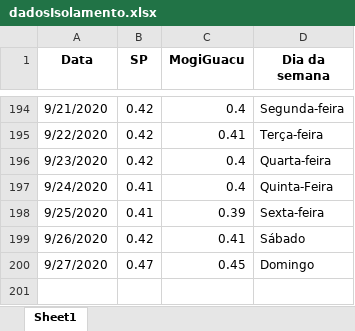
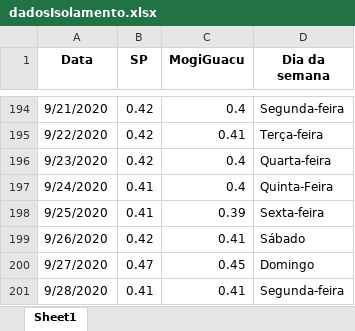
Before and after one commit to Zamariolo/MogiOpenData, an Excel workbook: Dados/dadosIsolamento.xlsx, sheet Sheet1, drawn as a sheet; only a part is shown, gaps mark what is left out; values as stored, in another font and other column widths than the file's, no borders; the diff names each change by its address in the sheet, - before the commit and + after, or states it on an @@ line.

```diff
--- a/Dados/dadosIsolamento.xlsx (sheet Sheet1)
+++ b/Dados/dadosIsolamento.xlsx (sheet Sheet1)
+row 201: 9/28/2020 | 0.41 | 0.41 | Segunda-feira
```
Also changed, not shown: Dados/dadosCasosCOVIDMogiGuacu.xlsx, 9 other files.
